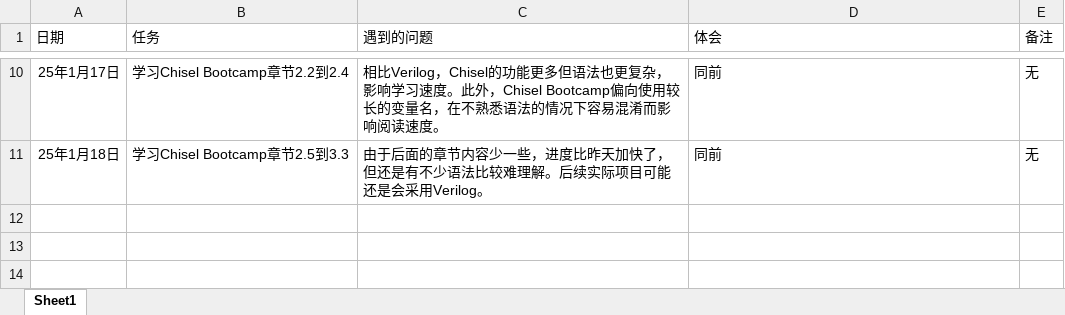
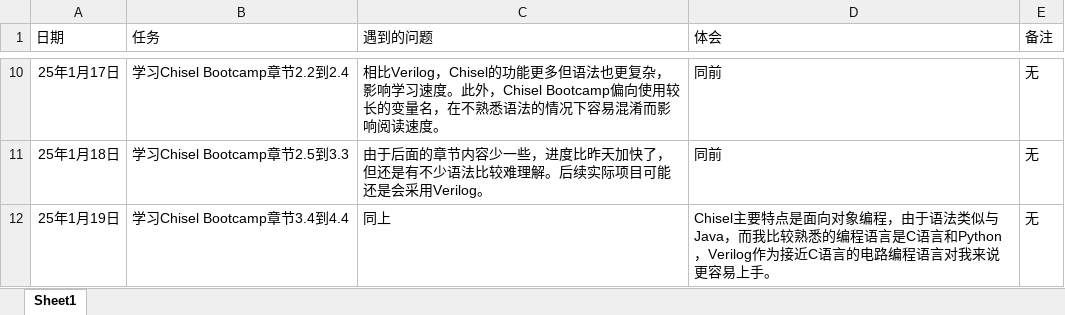
Before and after one commit to Willian7004/ysyx-note, an Excel workbook: files/2_学习记录.xlsx, sheet Sheet1, drawn as a sheet; only a part is shown, gaps mark what is left out; values as stored, in another font and other column widths than the file's, no borders; the diff names each change by its address in the sheet, - before the commit and + after, or states it on an @@ line.

Commit message:
Update 2_学习记录.xlsx

```diff
--- a/files/2_学习记录.xlsx (sheet Sheet1)
+++ b/files/2_学习记录.xlsx (sheet Sheet1)
+row 12: 25年1月19日 | 学习Chisel Bootcamp章节3.4到4.4 | 同上 | Chisel主要特点是面向对象编程，由于语法类似与Java，而我比较熟悉的编程语言是C语言和Python，Verilog作为接近C语言的电路编程语言对我来说更容易上手。 | 无
```
